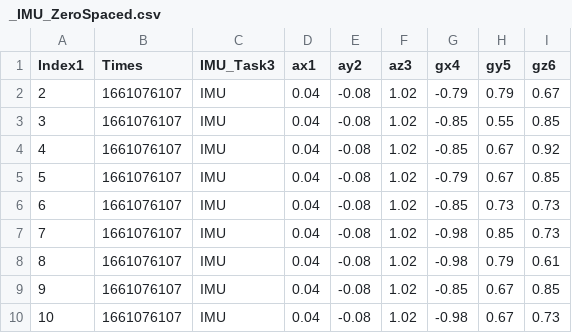
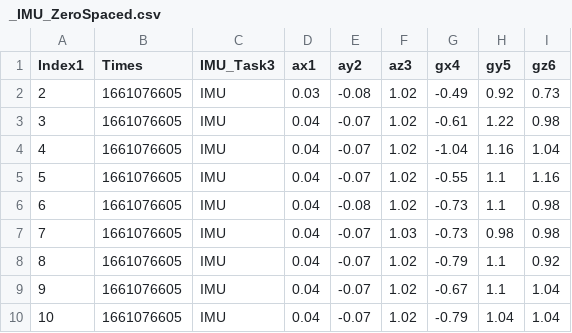
Before and after one commit to LINOSNCHENA/Python-and-Arduino, a CSV file: ProjectB_sensor/_IMU_ZeroSpaced.csv, drawn as a sheet; only a part is shown; the diff covers the shown part only.

```diff
--- a/ProjectB_sensor/_IMU_ZeroSpaced.csv
+++ b/ProjectB_sensor/_IMU_ZeroSpaced.csv
@@ -1,10 +1,10 @@
 Index1,Times,IMU_Task3,ax1,ay2,az3,gx4,gy5,gz6
-2,1661076107,IMU,0.04,-0.08,1.02,-0.79,0.79,0.67
-3,1661076107,IMU,0.04,-0.08,1.02,-0.85,0.55,0.85
-4,1661076107,IMU,0.04,-0.08,1.02,-0.85,0.67,0.92
-5,1661076107,IMU,0.04,-0.08,1.02,-0.79,0.67,0.85
-6,1661076107,IMU,0.04,-0.08,1.02,-0.85,0.73,0.73
-7,1661076107,IMU,0.04,-0.08,1.02,-0.98,0.85,0.73
-8,1661076107,IMU,0.04,-0.08,1.02,-0.98,0.79,0.61
-9,1661076107,IMU,0.04,-0.08,1.02,-0.85,0.67,0.85
-10,1661076107,IMU,0.04,-0.08,1.02,-0.98,0.67,0.73
+2,1661076605,IMU,0.03,-0.08,1.02,-0.49,0.92,0.73
+3,1661076605,IMU,0.04,-0.07,1.02,-0.61,1.22,0.98
+4,1661076605,IMU,0.04,-0.07,1.02,-1.04,1.16,1.04
+5,1661076605,IMU,0.04,-0.07,1.02,-0.55,1.1,1.16
+6,1661076605,IMU,0.04,-0.08,1.02,-0.73,1.1,0.98
+7,1661076605,IMU,0.04,-0.07,1.03,-0.73,0.98,0.98
+8,1661076605,IMU,0.04,-0.07,1.02,-0.79,1.1,0.92
+9,1661076605,IMU,0.04,-0.07,1.02,-0.67,1.1,1.04
+10,1661076605,IMU,0.04,-0.07,1.02,-0.79,1.04,1.04
```
Also changed, not shown: 10 removed rows and 49 edited cells elsewhere in this file, ProjectB_sensor/_IMU_One_Spaced.csv, 8 other files.
